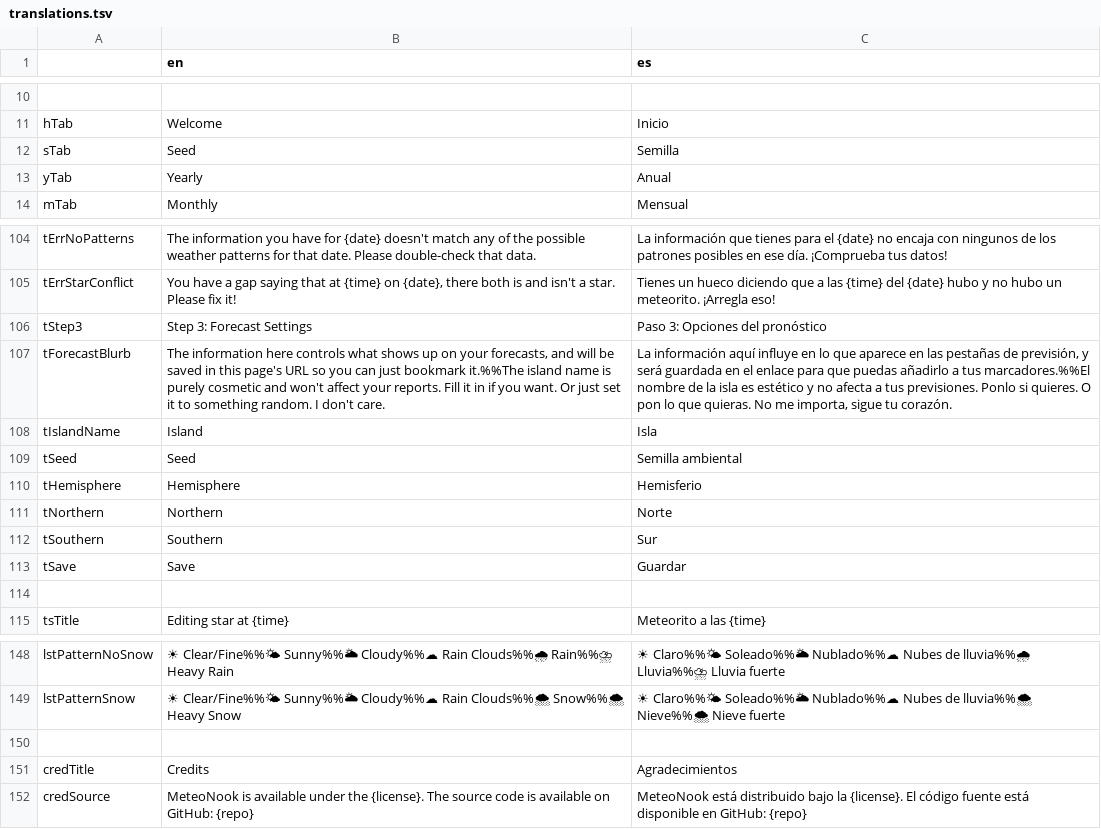
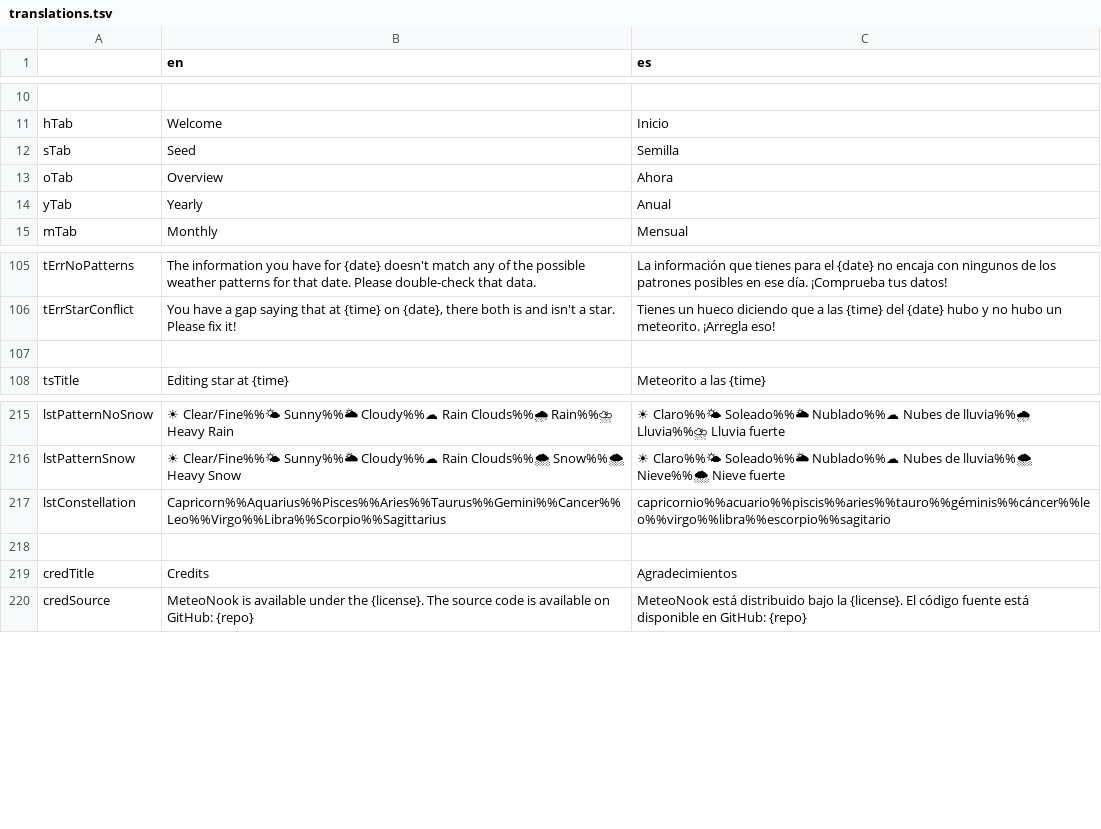
Before and after one commit to Treeki/MeteoNook, a TSV file: translations.tsv, drawn as a sheet; only a part is shown, gaps mark what is left out; the diff covers the shown part only.

Commit message:
add overview tab with forecast/seed configuration

```diff
--- a/translations.tsv
+++ b/translations.tsv
@@ -12,2 +12,3 @@ hTab	Welcome	Inicio
 sTab	Seed	Semilla
+oTab	Overview	Ahora
 yTab	Yearly	Anual
@@ -105,10 +106,2 @@ tErrNoPatterns	The information you have for {date} doesn't match any of the poss
 tErrStarConflict	You have a gap saying that at {time} on {date}, there both is and isn't a star. Please fix it!	Tienes un hueco diciendo que a las {time} del {date} hubo y no hubo un meteorito. ¡Arregla eso!
-tStep3	Step 3: Forecast Settings	Paso 3: Opciones del pronóstico
-tForecastBlurb	The information here controls what shows up on your forecasts, and will be saved in this page's URL so you can just bookmark it.%%The island name is purely cosmetic and won't affect your reports. Fill it in if you want. Or just set it to something random. I don't care.	La información aquí influye en lo que aparece en las pestañas de previsión, y será guardada en el enlace para que puedas añadirlo a tus marcadores.%%El nombre de la isla es estético y no afecta a tus previsiones. Ponlo si quieres. O pon lo que quieras. No me importa, sigue tu corazón.
-tIslandName	Island	Isla
-tSeed	Seed	Semilla ambiental
-tHemisphere	Hemisphere	Hemisferio
-tNorthern	Northern	Norte
-tSouthern	Southern	Sur
-tSave	Save	Guardar
 		
@@ -149,2 +216,3 @@ lstPatternNoSnow	☀ Clear/Fine%%🌤 Sunny%%🌥 Cloudy%%☁ Rain Clouds%%🌧
 lstPatternSnow	☀ Clear/Fine%%🌤 Sunny%%🌥 Cloudy%%☁ Rain Clouds%%🌨 Snow%%🌨 Heavy Snow	☀ Claro%%🌤 Soleado%%🌥 Nublado%%☁ Nubes de lluvia%%🌨 Nieve%%🌨 Nieve fuerte
+lstConstellation	Capricorn%%Aquarius%%Pisces%%Aries%%Taurus%%Gemini%%Cancer%%Leo%%Virgo%%Libra%%Scorpio%%Sagittarius	capricornio%%acuario%%piscis%%aries%%tauro%%géminis%%cáncer%%leo%%virgo%%libra%%escorpio%%sagitario
 		
```
Also changed, not shown: 71 added rows elsewhere in this file, 15 other files.
